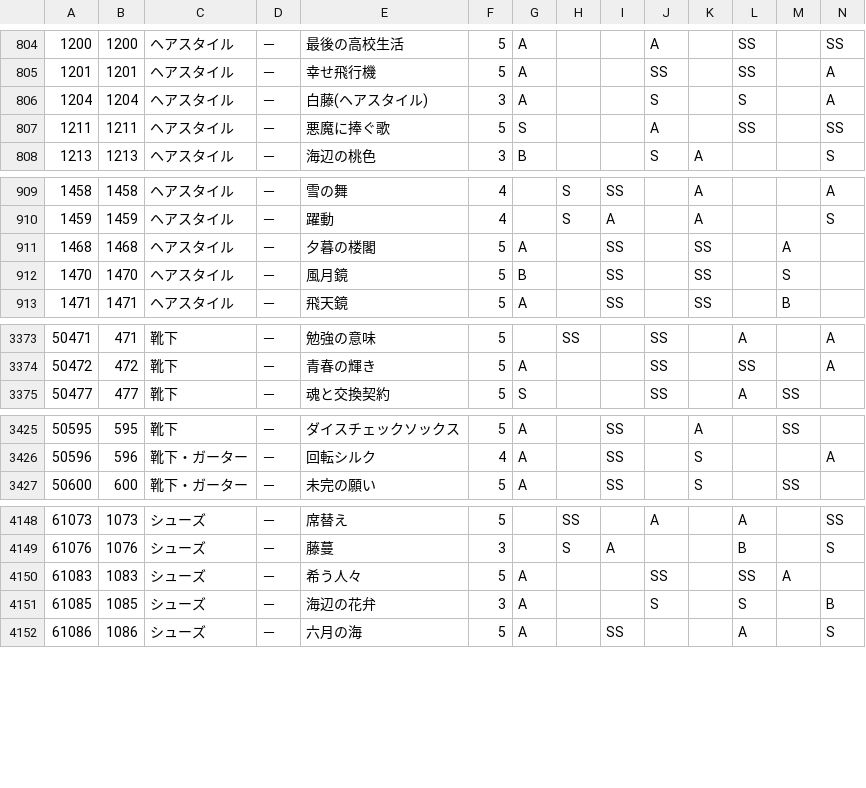
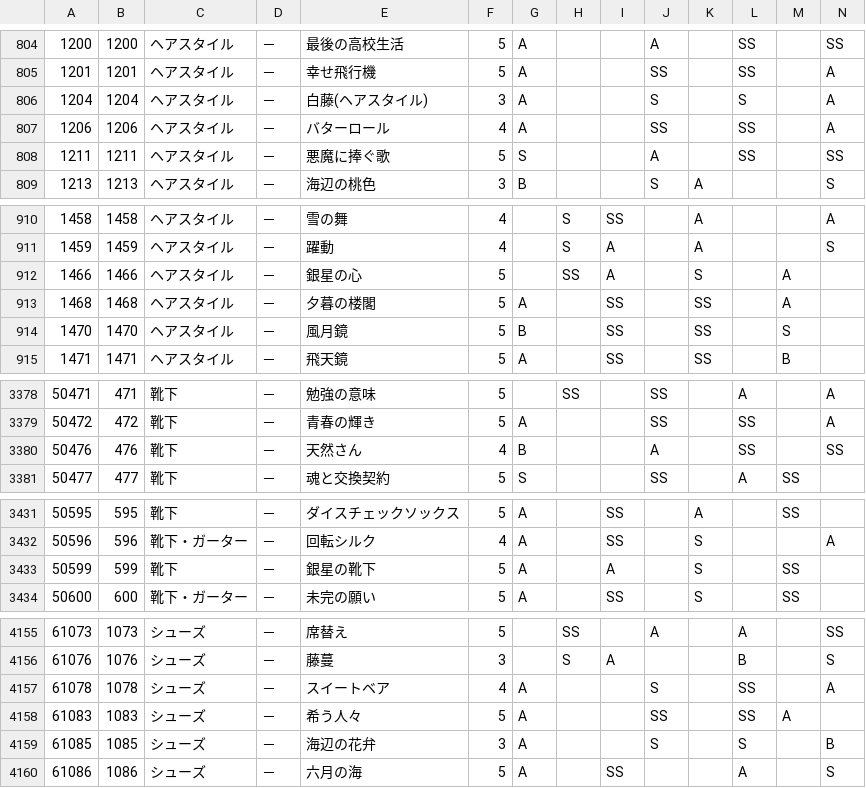
Before and after one commit to ShTair/MiracleNikkiJp_items, a CSV file: MiracleNikkiJp_items.csv, drawn as a sheet; only a part is shown, gaps mark what is left out; rows hold the shown columns only; the diff covers the shown part only; the diff names each change by its address in the sheet, - before the commit and + after, or states it on an @@ line.

```diff
--- a/MiracleNikkiJp_items.csv
+++ b/MiracleNikkiJp_items.csv
+row 807: 1206 | 1206 | ヘアスタイル | － | バターロール | 4 | A |  |  | SS |  | SS |  | A
+row 912: 1466 | 1466 | ヘアスタイル | － | 銀星の心 | 5 |  | SS | A |  | S |  | A
+row 3380: 50476 | 476 | 靴下 | － | 天然さん | 4 | B |  |  | A |  | SS |  | SS
+row 3433: 50599 | 599 | 靴下 | － | 銀星の靴下 | 5 | A |  | A |  | S |  | SS
+row 4157: 61078 | 1078 | シューズ | － | スイートベア | 4 | A |  |  | S |  | SS |  | A
```
Also changed, not shown: 8 added rows elsewhere in this file.
